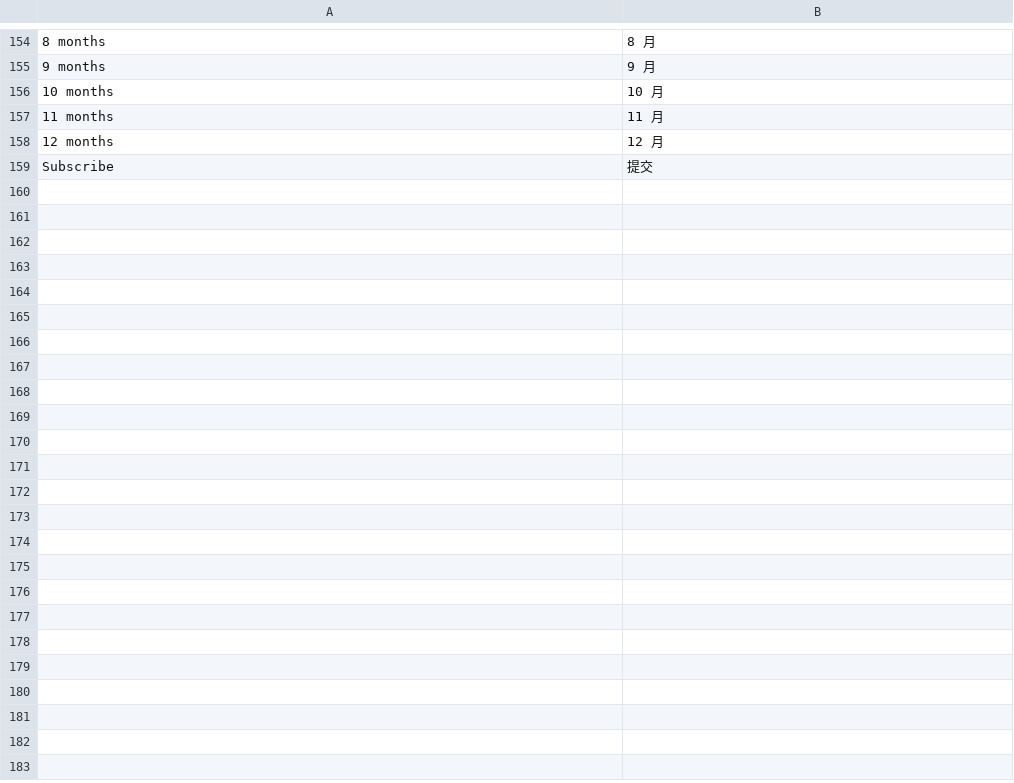
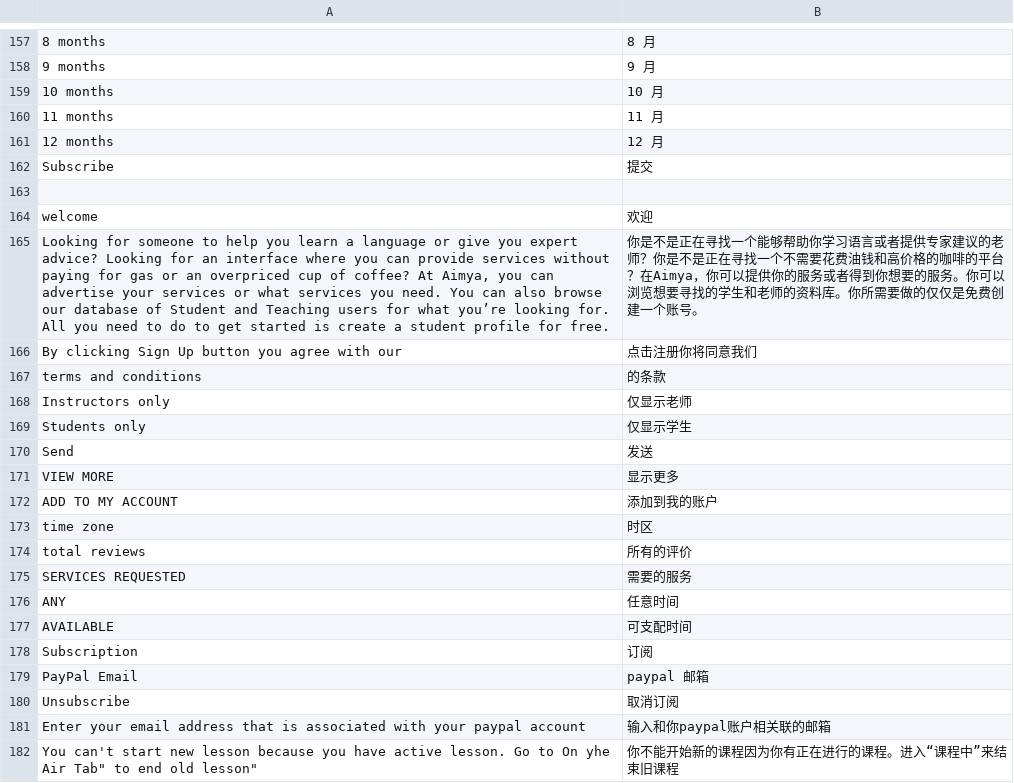
Before and after one commit to luger888/aimya, a CSV file: application/configs/lang/zh.csv, drawn as a sheet; only a part is shown, gaps mark what is left out; the diff covers the shown part only.

```diff
--- a/application/configs/lang/zh.csv
+++ b/application/configs/lang/zh.csv
@@ -159 +162,21 @@
 "Subscribe";"提交"
+
+"welcome";"欢迎"
+"Looking for someone to help you learn a language or give you expert advice?  Looking for an interface where you can provide services without paying for gas or an overpriced cup of coffee?  At Aimya, you can advertise your services or what services you need.  You can also browse our database of Student and Teaching users for what you’re looking for.  All you need to do to get started is create a student profile for free.";"你是不是正在寻找一个能够帮助你学习语言或者提供专家建议的老师？你是不是正在寻找一个不需要花费油钱和高价格的咖啡的平台？在Aimya，你可以提供你的服务或者得到你想要的服务。你可以浏览想要寻找的学生和老师的资料库。你所需要做的仅仅是免费创建一个账号。"
+"By clicking Sign Up button you agree with our";"点击注册你将同意我们"
+"terms and conditions";"的条款"
+"Instructors only";"仅显示老师"
+"Students only";"仅显示学生"
+"Send";"发送"
+"VIEW MORE";"显示更多"
+"ADD TO MY ACCOUNT";"添加到我的账户"
+"time zone";"时区"
+"total reviews";"所有的评价"
+"SERVICES REQUESTED";"需要的服务"
+"ANY";"任意时间"
+"AVAILABLE";"可支配时间"
+"Subscription";"订阅"
+"PayPal Email";"paypal 邮箱"
+"Unsubscribe";"取消订阅"
+"Enter your email address that is associated with your paypal account";"输入和你paypal账户相关联的邮箱"
+"You can't start new lesson because you have active lesson. Go to "On yhe Air Tab" to end old lesson";"你不能开始新的课程因为你有正在进行的课程。进入“课程中”来结束旧课程"
```
Also changed, not shown: 21 added rows, 1 removed row and 2 edited cells elsewhere in this file, 15 other files.
